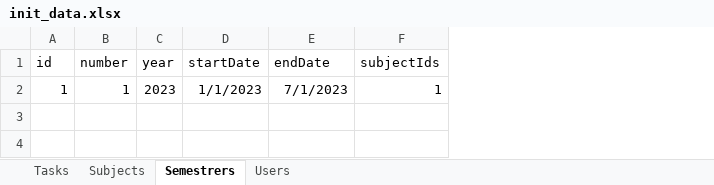
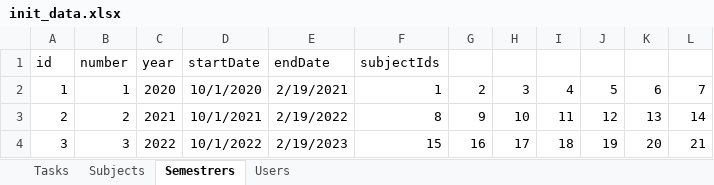
Before and after one commit to Z3vron/IO--To-do-list, an Excel workbook: Backend/todoapp/init_data.xlsx, sheet Semestrers, drawn as a sheet; values as stored, in another font and other column widths than the file's, no borders; the diff names each change by its address in the sheet, - before the commit and + after, or states it on an @@ line.

```diff
--- a/Backend/todoapp/init_data.xlsx (sheet Semestrers)
+++ b/Backend/todoapp/init_data.xlsx (sheet Semestrers)
+column G, row 2: 2
+column H, row 2: 3
+column I, row 2: 4
+column J, row 2: 5
+column K, row 2: 6
+column L, row 2: 7
-C2: 2023
+C2: 2020
-D2: 1/1/2023
+D2: 10/1/2020
-E2: 7/1/2023
+E2: 2/19/2021
+row 3: 2 | 2 | 2021 | 10/1/2021 | 2/19/2022 | 8 | 9 | 10 | 11 | 12 | 13 | 14
+row 4: 3 | 3 | 2022 | 10/1/2022 | 2/19/2023 | 15 | 16 | 17 | 18 | 19 | 20 | 21
```
Also changed, not shown: sheet Users, sheet Subjects, sheet Tasks, 1 other file.
